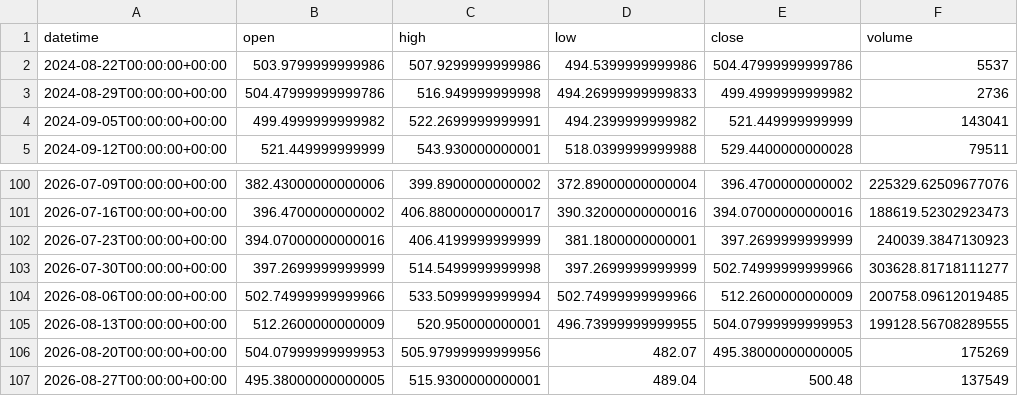
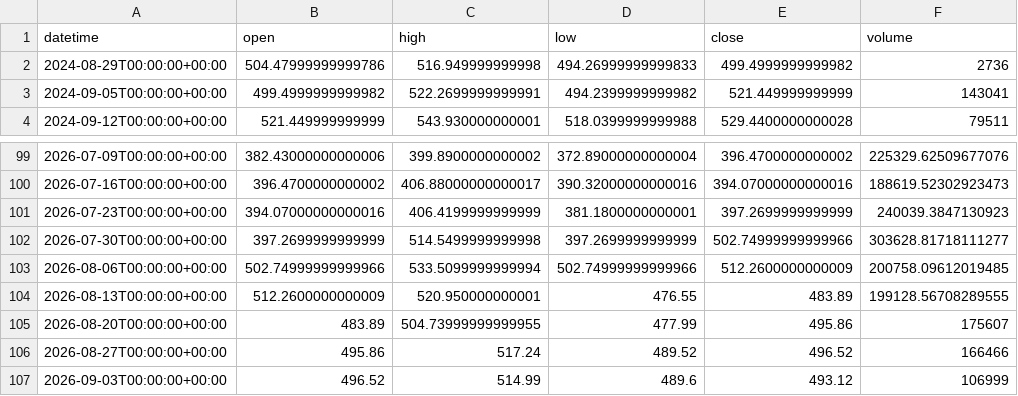
Before and after one commit to getdata-finance/msft-1w-ohlcv-stocks-historical-data, a CSV file: MSFT_1w.csv, drawn as a sheet; only a part is shown, gaps mark what is left out.

Commit message:
Update MSFT 1w OHLCV sample

```diff
--- a/MSFT_1w.csv
+++ b/MSFT_1w.csv
@@ -1,3 +1,2 @@
 datetime,open,high,low,close,volume
-2024-08-22T00:00:00+00:00,503.9799999999986,507.9299999999986,494.5399999999986,504.47999999999786,5537
 2024-08-29T00:00:00+00:00,504.47999999999786,516.949999999998,494.26999999999833,499.4999999999982,2736
@@ -104,4 +103,5 @@ datetime,open,high,low,close,volume
 2026-08-06T00:00:00+00:00,502.74999999999966,533.5099999999994,502.74999999999966,512.2600000000009,200758.09612019485
-2026-08-13T00:00:00+00:00,512.2600000000009,520.950000000001,496.73999999999955,504.07999999999953,199128.56708289555
-2026-08-20T00:00:00+00:00,504.07999999999953,505.97999999999956,482.07,495.38000000000005,175269
-2026-08-27T00:00:00+00:00,495.38000000000005,515.9300000000001,489.04,500.48,137549
+2026-08-13T00:00:00+00:00,512.2600000000009,520.950000000001,476.55,483.89,199128.56708289555
+2026-08-20T00:00:00+00:00,483.89,504.73999999999955,477.99,495.86,175607
+2026-08-27T00:00:00+00:00,495.86,517.24,489.52,496.52,166466
+2026-09-03T00:00:00+00:00,496.52,514.99,489.6,493.12,106999
```
Also changed, not shown: 1 other file.
